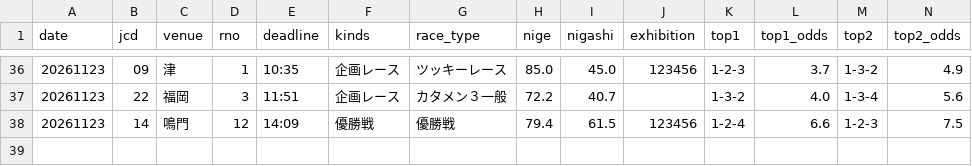
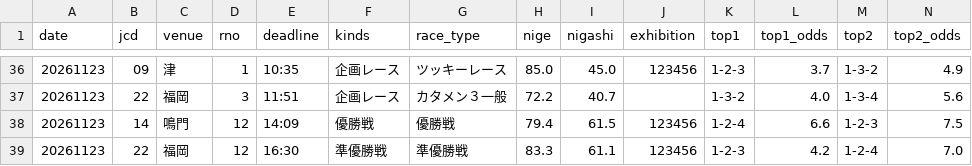
Before and after one commit to formulaonewinred-bli/bote-tuchi, a CSV file: data/checks.csv, drawn as a sheet; only a part is shown, gaps mark what is left out; rows hold the shown columns only; the diff names each change by its address in the sheet, - before the commit and + after, or states it on an @@ line.

```diff
--- a/data/checks.csv
+++ b/data/checks.csv
+row 39: 20261123 | 22 | 福岡 | 12 | 16:30 | 準優勝戦 | 準優勝戦 | 83.3 | 61.1 | 123456 | 1-2-3 | 4.2 | 1-2-4 | 7.0
```
Also changed, not shown: 1 other file.
